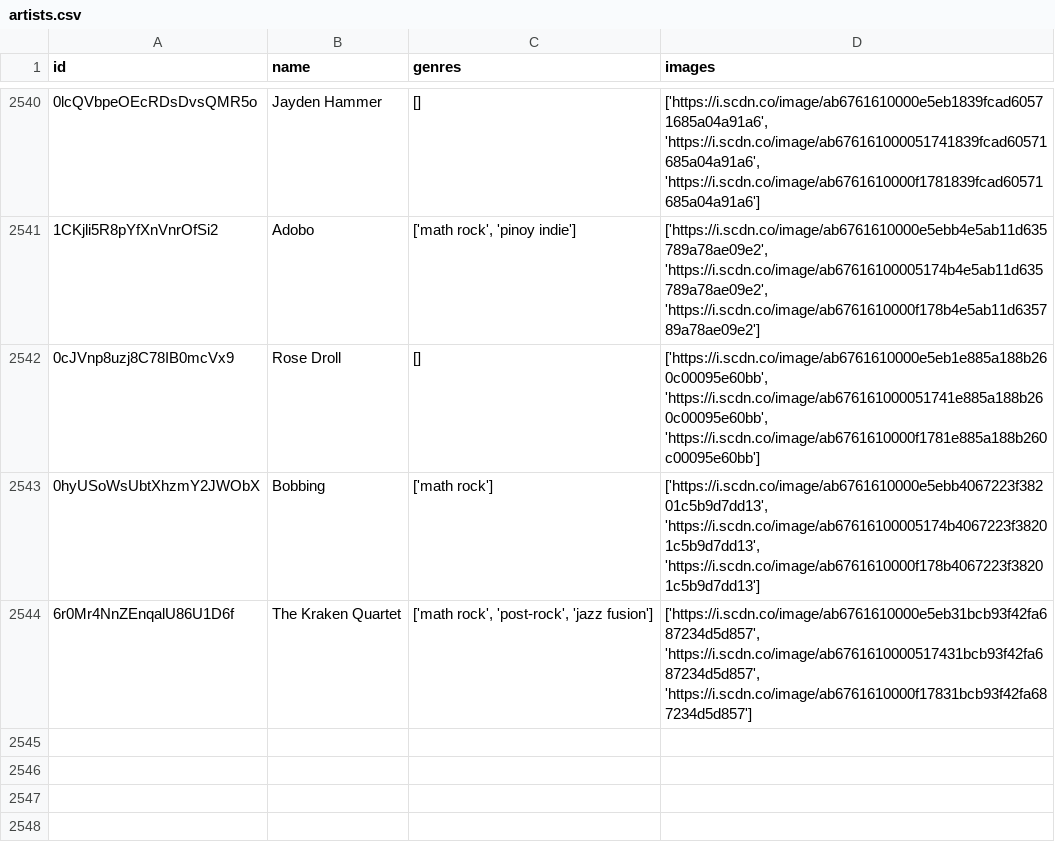
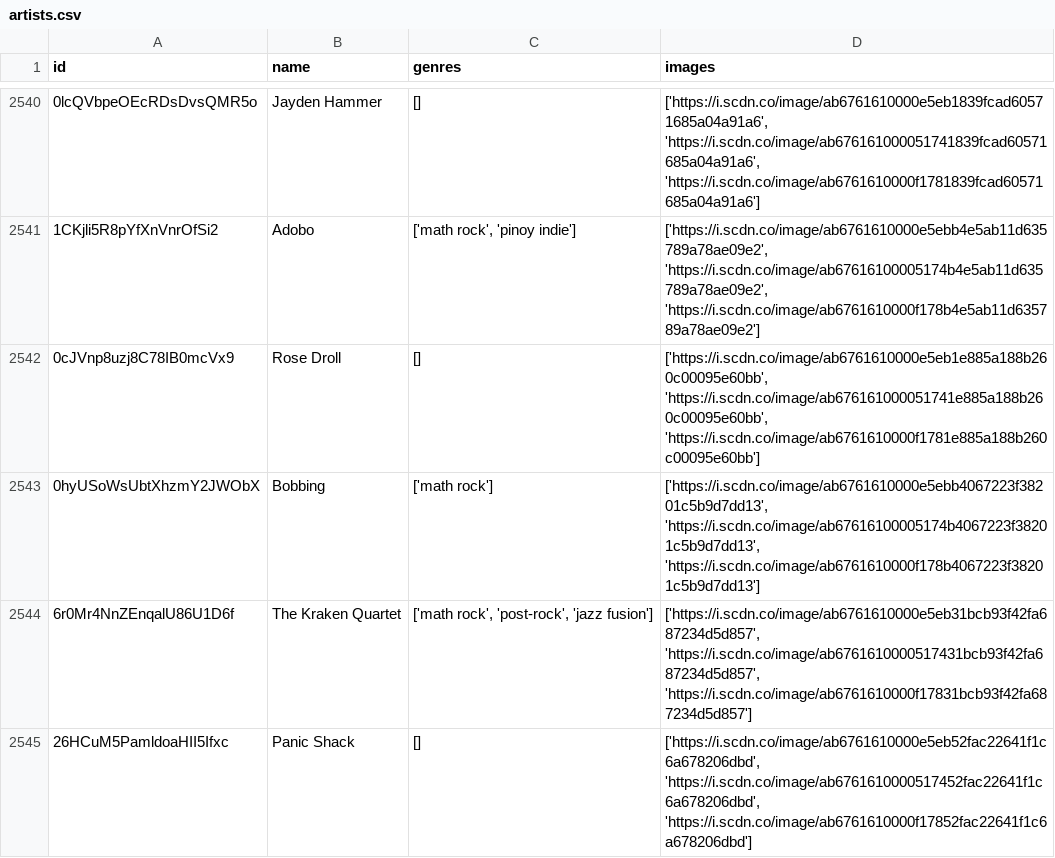
Before and after one commit to iochoa808/SpotifyData, a CSV file: data/artists.csv, drawn as a sheet; only a part is shown, gaps mark what is left out; the diff names each change by its address in the sheet, - before the commit and + after, or states it on an @@ line.

```diff
--- a/data/artists.csv
+++ b/data/artists.csv
+row 2545: 26HCuM5PamldoaHII5Ifxc | Panic Shack | [] | ['https://i.scdn.co/image/ab6761610000e5eb52fac22641f1c6a678206dbd', 'https://i.scdn.co/image/ab6761610000517452fac22641f1c6a678206dbd', 'https://i.scdn.co/image/ab6761610000f17852fac22641f1c6a678206dbd']
```
Also changed, not shown: data/songs.csv, 2 other files.
